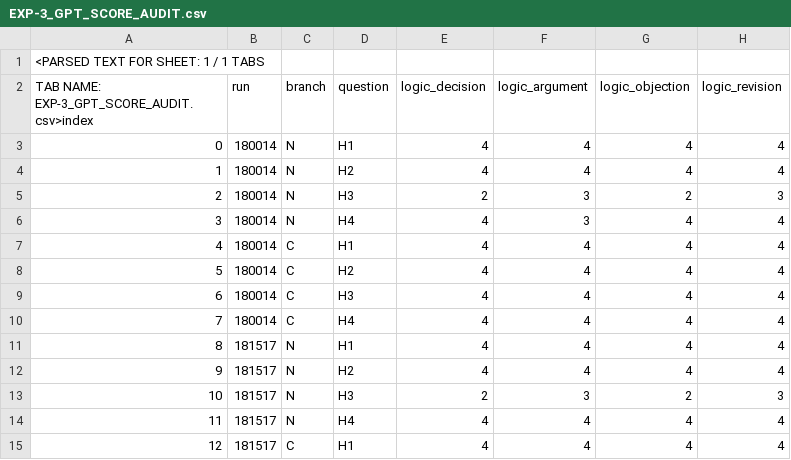
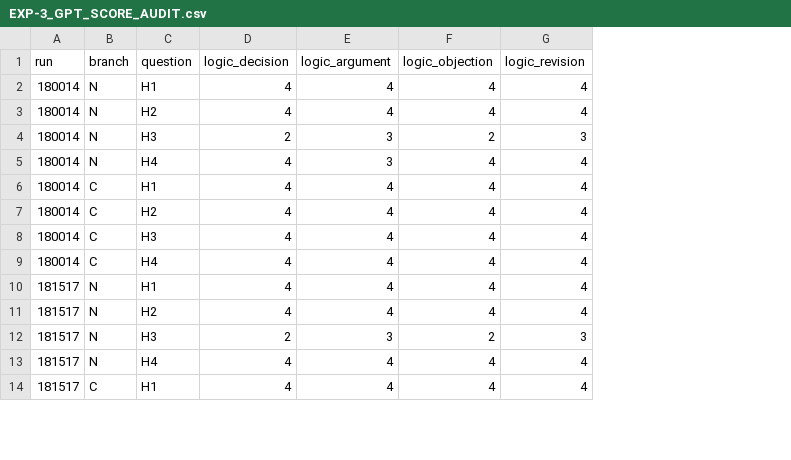
Before and after one commit to NecroWit/CODEX-DUBITATIONIS, a CSV file: articles/04-aletheon-research/EXP-3_GPT_SCORE_AUDIT.csv, drawn as a sheet; only a part is shown; removed rows and columns are numbered as before the commit, all else as after; rows hold the shown columns only; the diff names each change by its address in the sheet, - before the commit and + after, or states it on an @@ line.

Commit message:
Normalize GPT audit CSV header and remove parser-added index

```diff
--- a/articles/04-aletheon-research/EXP-3_GPT_SCORE_AUDIT.csv
+++ b/articles/04-aletheon-research/EXP-3_GPT_SCORE_AUDIT.csv
-column A, rows 2-15: TAB NAME: EXP-3_GPT_SCORE_AUDIT.csv>index | 0 | 1 | 2 | 3 | 4 | 5 | 6 | 7 | 8 | 9 | 10 | 11 | 12
-row 1: <PARSED TEXT FOR SHEET: 1 / 1 TABS
```
